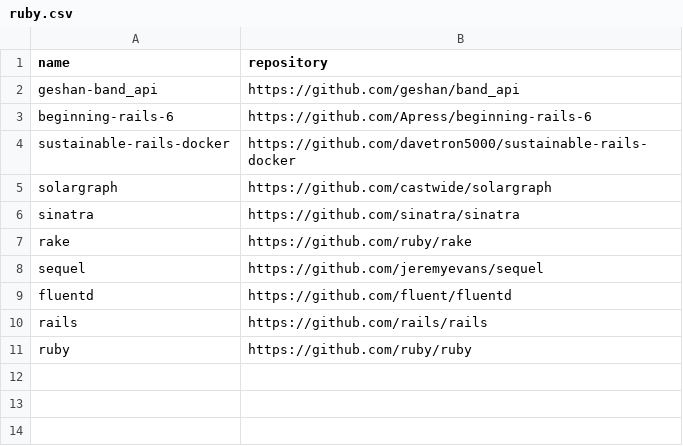
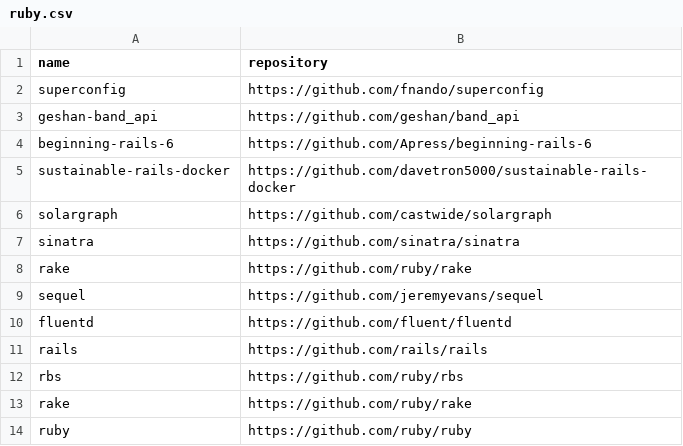
Before and after one commit to easbarba/lar, a CSV file: .config/floss/ruby.csv, drawn as a sheet.

```diff
--- a/.config/floss/ruby.csv
+++ b/.config/floss/ruby.csv
@@ -1,2 +1,3 @@
 name,repository
+superconfig,https://github.com/fnando/superconfig
 geshan-band_api,https://github.com/geshan/band_api
@@ -10,2 +11,4 @@ fluentd,https://github.com/fluent/fluentd
 rails,https://github.com/rails/rails
+rbs,https://github.com/ruby/rbs
+rake,https://github.com/ruby/rake
 ruby,https://github.com/ruby/ruby
```
Also changed, not shown: 3 other files.
